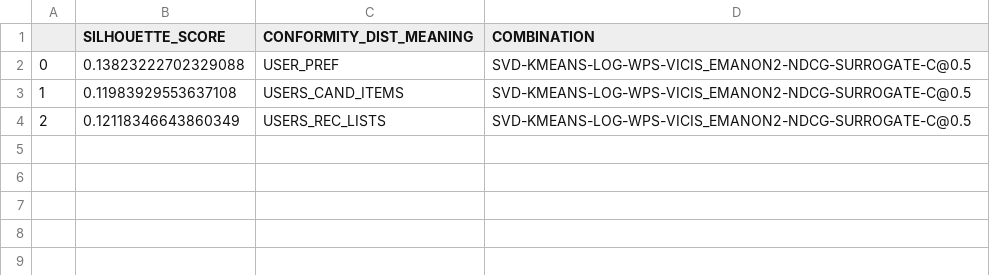
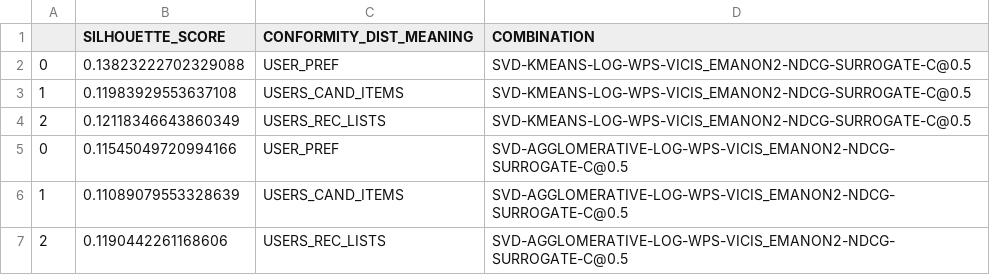
Before and after one commit to DiegoCorrea/unsupervised-frame-of-pierre, a CSV file: results/decision/yahoo-movies/SILHOUETTE_SCORE.csv, drawn as a sheet.

```diff
--- a/results/decision/yahoo-movies/SILHOUETTE_SCORE.csv
+++ b/results/decision/yahoo-movies/SILHOUETTE_SCORE.csv
@@ -4 +4,4 @@
 2,0.12118346643860349,USERS_REC_LISTS,SVD-KMEANS-LOG-WPS-VICIS_EMANON2-NDCG-SURROGATE-C@0.5
+0,0.11545049720994166,USER_PREF,SVD-AGGLOMERATIVE-LOG-WPS-VICIS_EMANON2-NDCG-SURROGATE-C@0.5
+1,0.11089079553328639,USERS_CAND_ITEMS,SVD-AGGLOMERATIVE-LOG-WPS-VICIS_EMANON2-NDCG-SURROGATE-C@0.5
+2,0.1190442261168606,USERS_REC_LISTS,SVD-AGGLOMERATIVE-LOG-WPS-VICIS_EMANON2-NDCG-SURROGATE-C@0.5
```
Also changed, not shown: results/decision/yahoo-movies/JACCARD_SCORE.csv, 4 other files.
